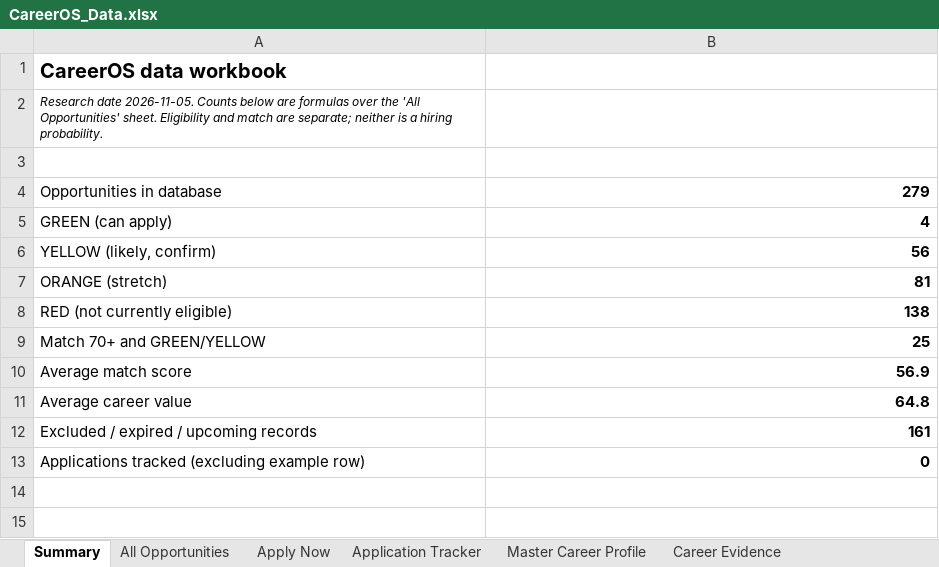
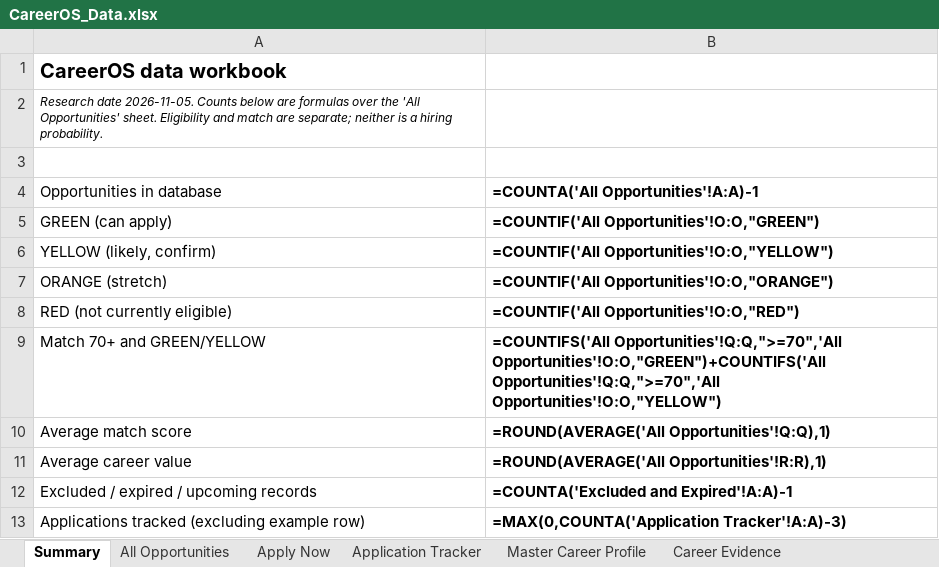
Before and after one commit to isalehalsubaie-hash/navpod-project, an Excel workbook: careeros/CareerOS_Data.xlsx, sheet Summary, drawn as a sheet; values as stored, in another font and other column widths than the file's, no borders; formulas without a stored value are shown as written; the diff names each change by its address in the sheet, - before the commit and + after, or states it on an @@ line.

```diff
--- a/careeros/CareerOS_Data.xlsx (sheet Summary)
+++ b/careeros/CareerOS_Data.xlsx (sheet Summary)
-B4: 279
+B4: =COUNTA('All Opportunities'!A:A)-1
-B5: 4
+B5: =COUNTIF('All Opportunities'!O:O,"GREEN")
-B6: 56
+B6: =COUNTIF('All Opportunities'!O:O,"YELLOW")
-B7: 81
+B7: =COUNTIF('All Opportunities'!O:O,"ORANGE")
-B8: 138
+B8: =COUNTIF('All Opportunities'!O:O,"RED")
-B9: 25
+B9: =COUNTIFS('All Opportunities'!Q:Q,">=70",'All Opportunities'!O:O,"GREEN")+COUNTIFS('All Opportunities'!Q:Q,">=70",'All Opportunities'!O:O,"YELLOW")
-B10: 56.9
+B10: =ROUND(AVERAGE('All Opportunities'!Q:Q),1)
-B11: 64.8
+B11: =ROUND(AVERAGE('All Opportunities'!R:R),1)
-B12: 161
+B12: =COUNTA('Excluded and Expired'!A:A)-1
-B13: 0
+B13: =MAX(0,COUNTA('Application Tracker'!A:A)-3)
```
Also changed, not shown: sheet All Opportunities, sheet Keyword Library, sheet Apply Now, charts or pictures, 33 other files.
